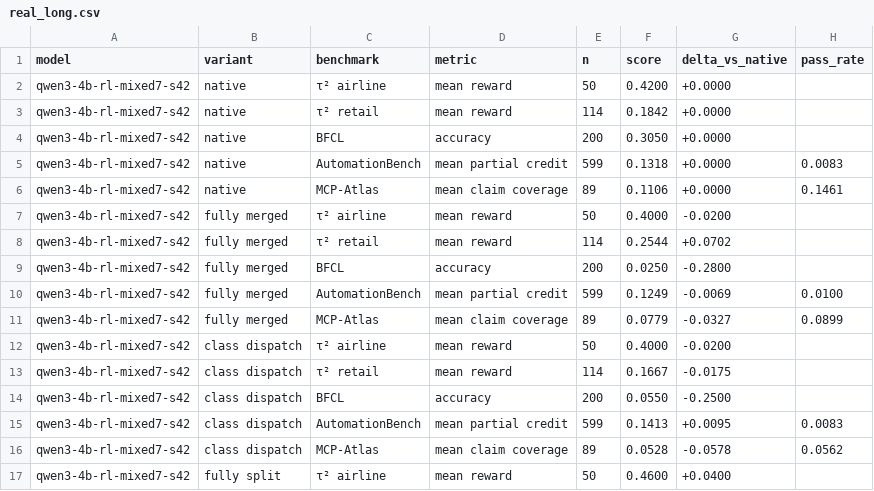
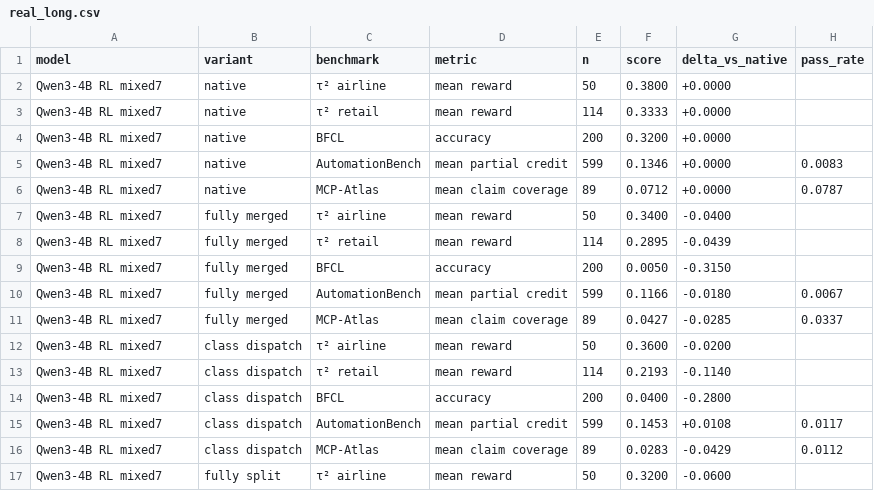
Before and after one commit to williamLyh/ToolSchemaSpace, a CSV file: results/real/qwen3-4b-rl/real_long.csv, drawn as a sheet; only a part is shown; the diff covers the shown part only.

```diff
--- a/results/real/qwen3-4b-rl/real_long.csv
+++ b/results/real/qwen3-4b-rl/real_long.csv
@@ -1,17 +1,17 @@
 model,variant,benchmark,metric,n,score,delta_vs_native,pass_rate
-qwen3-4b-rl-mixed7-s42,native,τ² airline,mean reward,50,0.4200,+0.0000,
-qwen3-4b-rl-mixed7-s42,native,τ² retail,mean reward,114,0.1842,+0.0000,
-qwen3-4b-rl-mixed7-s42,native,BFCL,accuracy,200,0.3050,+0.0000,
-qwen3-4b-rl-mixed7-s42,native,AutomationBench,mean partial credit,599,0.1318,+0.0000,0.0083
-qwen3-4b-rl-mixed7-s42,native,MCP-Atlas,mean claim coverage,89,0.1106,+0.0000,0.1461
-qwen3-4b-rl-mixed7-s42,fully merged,τ² airline,mean reward,50,0.4000,-0.0200,
-qwen3-4b-rl-mixed7-s42,fully merged,τ² retail,mean reward,114,0.2544,+0.0702,
-qwen3-4b-rl-mixed7-s42,fully merged,BFCL,accuracy,200,0.0250,-0.2800,
-qwen3-4b-rl-mixed7-s42,fully merged,AutomationBench,mean partial credit,599,0.1249,-0.0069,0.0100
-qwen3-4b-rl-mixed7-s42,fully merged,MCP-Atlas,mean claim coverage,89,0.0779,-0.0327,0.0899
-qwen3-4b-rl-mixed7-s42,class dispatch,τ² airline,mean reward,50,0.4000,-0.0200,
-qwen3-4b-rl-mixed7-s42,class dispatch,τ² retail,mean reward,114,0.1667,-0.0175,
-qwen3-4b-rl-mixed7-s42,class dispatch,BFCL,accuracy,200,0.0550,-0.2500,
-qwen3-4b-rl-mixed7-s42,class dispatch,AutomationBench,mean partial credit,599,0.1413,+0.0095,0.0083
-qwen3-4b-rl-mixed7-s42,class dispatch,MCP-Atlas,mean claim coverage,89,0.0528,-0.0578,0.0562
-qwen3-4b-rl-mixed7-s42,fully split,τ² airline,mean reward,50,0.4600,+0.0400,
+Qwen3-4B RL mixed7,native,τ² airline,mean reward,50,0.3800,+0.0000,
+Qwen3-4B RL mixed7,native,τ² retail,mean reward,114,0.3333,+0.0000,
+Qwen3-4B RL mixed7,native,BFCL,accuracy,200,0.3200,+0.0000,
+Qwen3-4B RL mixed7,native,AutomationBench,mean partial credit,599,0.1346,+0.0000,0.0083
+Qwen3-4B RL mixed7,native,MCP-Atlas,mean claim coverage,89,0.0712,+0.0000,0.0787
+Qwen3-4B RL mixed7,fully merged,τ² airline,mean reward,50,0.3400,-0.0400,
+Qwen3-4B RL mixed7,fully merged,τ² retail,mean reward,114,0.2895,-0.0439,
+Qwen3-4B RL mixed7,fully merged,BFCL,accuracy,200,0.0050,-0.3150,
+Qwen3-4B RL mixed7,fully merged,AutomationBench,mean partial credit,599,0.1166,-0.0180,0.0067
+Qwen3-4B RL mixed7,fully merged,MCP-Atlas,mean claim coverage,89,0.0427,-0.0285,0.0337
+Qwen3-4B RL mixed7,class dispatch,τ² airline,mean reward,50,0.3600,-0.0200,
+Qwen3-4B RL mixed7,class dispatch,τ² retail,mean reward,114,0.2193,-0.1140,
+Qwen3-4B RL mixed7,class dispatch,BFCL,accuracy,200,0.0400,-0.2800,
+Qwen3-4B RL mixed7,class dispatch,AutomationBench,mean partial credit,599,0.1453,+0.0108,0.0117
+Qwen3-4B RL mixed7,class dispatch,MCP-Atlas,mean claim coverage,89,0.0283,-0.0429,0.0112
+Qwen3-4B RL mixed7,fully split,τ² airline,mean reward,50,0.3200,-0.0600,
```
Also changed, not shown: 139 edited cells elsewhere in this file, results/real/qwen3-4b-rl/real_delta.csv, results/real/qwen3-4b-rl/real_score.csv, 20 other files.
